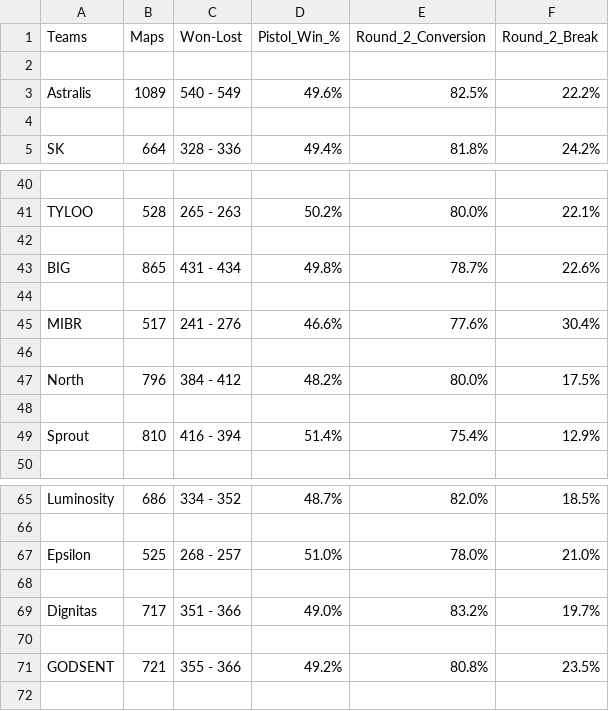
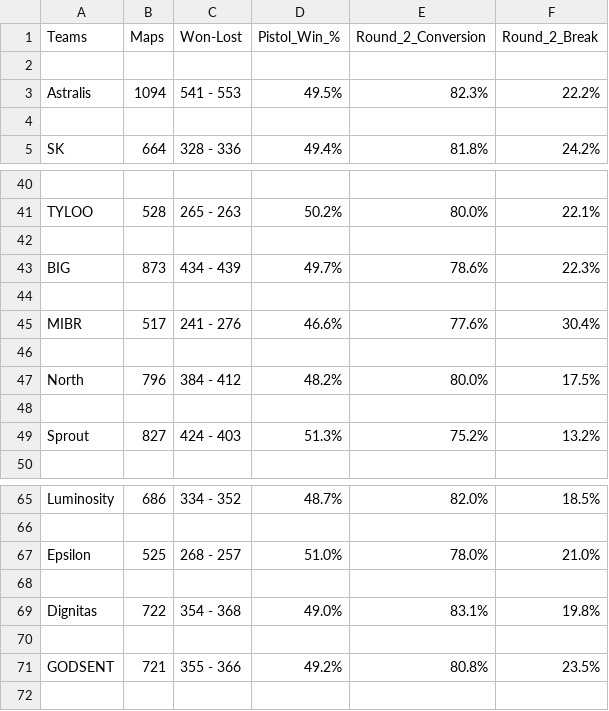
Before and after one commit to jacjanowski/CSGO_Data_Science, a CSV file: data2.csv, drawn as a sheet; only a part is shown, gaps mark what is left out; the diff covers the shown part only.

```diff
--- a/data2.csv
+++ b/data2.csv
@@ -2,3 +2,3 @@ Teams,Maps,Won-Lost,Pistol_Win_%,Round_2_Conversion,Round_2_Break
 
-Astralis,1089,540 - 549,49.6%,82.5%,22.2%
+Astralis,1094,541 - 553,49.5%,82.3%,22.2%
 
@@ -42,3 +42,3 @@ TYLOO,528,265 - 263,50.2%,80.0%,22.1%
 
-BIG,865,431 - 434,49.8%,78.7%,22.6%
+BIG,873,434 - 439,49.7%,78.6%,22.3%
 
@@ -48,3 +48,3 @@ North,796,384 - 412,48.2%,80.0%,17.5%
 
-Sprout,810,416 - 394,51.4%,75.4%,12.9%
+Sprout,827,424 - 403,51.3%,75.2%,13.2%
 
@@ -68,3 +68,3 @@ Epsilon,525,268 - 257,51.0%,78.0%,21.0%
 
-Dignitas,717,351 - 366,49.0%,83.2%,19.7%
+Dignitas,722,354 - 368,49.0%,83.1%,19.8%
 
```
Also changed, not shown: 10 added rows, 10 removed rows and 37 edited cells elsewhere in this file, data.csv, data3.csv, 3 other files.
